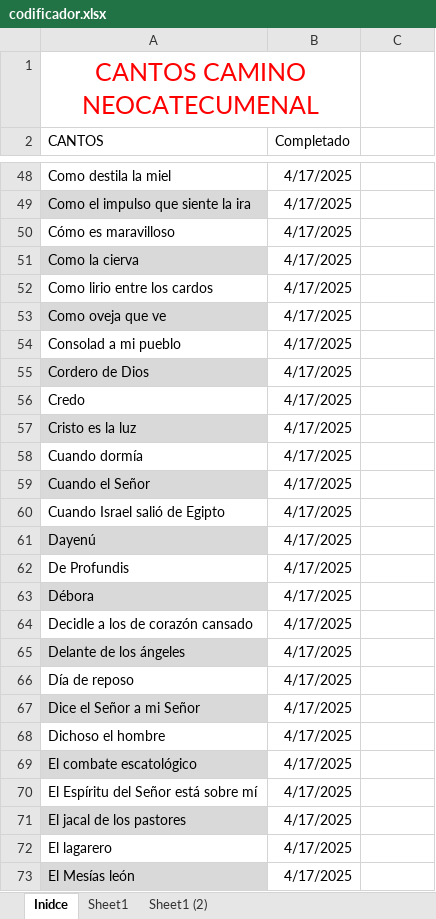
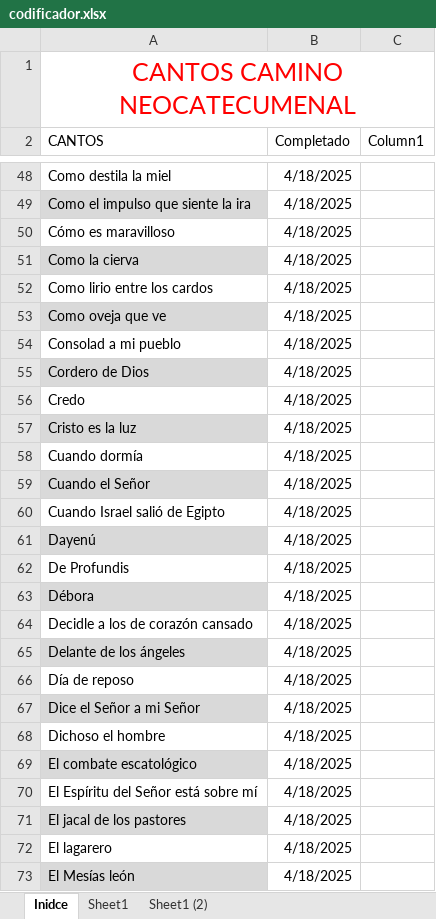
Before and after one commit to dbaezh78/cantos, an Excel workbook: src/doc/codificador.xlsx, sheet Inidce, drawn as a sheet; only a part is shown, gaps mark what is left out; values as stored, in another font and other column widths than the file's, no borders; table styles not drawn; the diff covers the shown part only; the diff names each change by its address in the sheet, - before the commit and + after, or states it on an @@ line.

```diff
--- a/src/doc/codificador.xlsx (sheet Inidce)
+++ b/src/doc/codificador.xlsx (sheet Inidce)
-A1:B1 merged
+A1:C1 merged
-C2: (empty)
+C2: Column1
-B48:B73 (Completado): 4/17/2025
+B48:B73 (Completado): 4/18/2025
```
Also changed, not shown: 187 edited cells elsewhere in this sheet, other sheet tabs.
